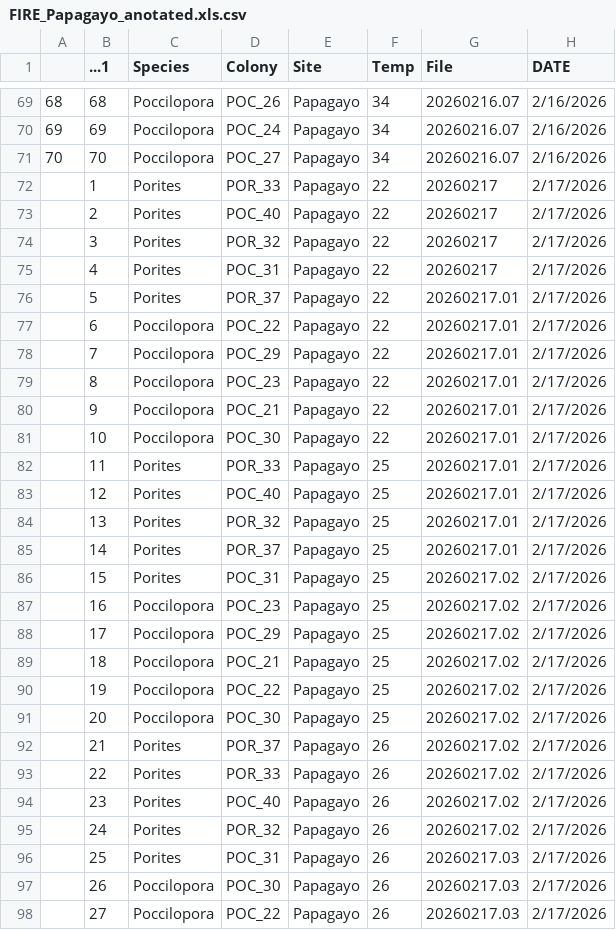
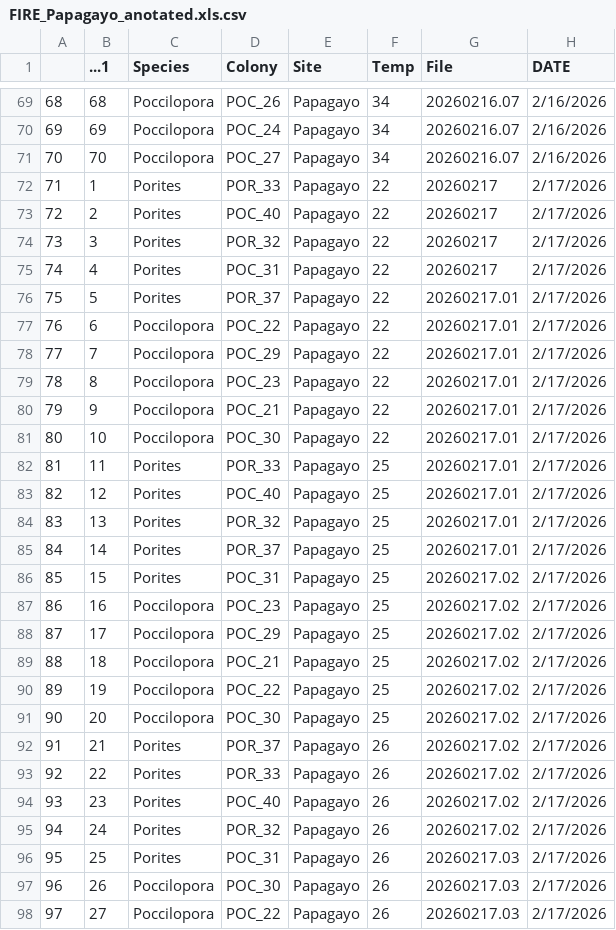
Before and after one commit to talimass/Costa-Rica-TPC, a CSV file: FIRE_Papagayo_anotated.xls.csv, drawn as a sheet; only a part is shown, gaps mark what is left out; the diff covers the shown part only; the diff names each change by its address in the sheet, - before the commit and + after, or states it on an @@ line.

Commit message:
Photosinthesis both sites

```diff
--- a/FIRE_Papagayo_anotated.xls.csv
+++ b/FIRE_Papagayo_anotated.xls.csv
-A72: (empty)
+A72: 71
-A73: (empty)
+A73: 72
-A74: (empty)
+A74: 73
-A75: (empty)
+A75: 74
-A76: (empty)
+A76: 75
-A77: (empty)
+A77: 76
-A78: (empty)
+A78: 77
-A79: (empty)
+A79: 78
-A80: (empty)
+A80: 79
-A81: (empty)
+A81: 80
-A82: (empty)
+A82: 81
-A83: (empty)
+A83: 82
-A84: (empty)
+A84: 83
-A85: (empty)
+A85: 84
-A86: (empty)
+A86: 85
-A87: (empty)
+A87: 86
-A88: (empty)
+A88: 87
-A89: (empty)
+A89: 88
-A90: (empty)
+A90: 89
-A91: (empty)
+A91: 90
-A92: (empty)
+A92: 91
-A93: (empty)
+A93: 92
-A94: (empty)
+A94: 93
-A95: (empty)
+A95: 94
-A96: (empty)
+A96: 95
-A97: (empty)
+A97: 96
-A98: (empty)
+A98: 97
```
Also changed, not shown: 44 edited cells elsewhere in this file, 11 other files.
